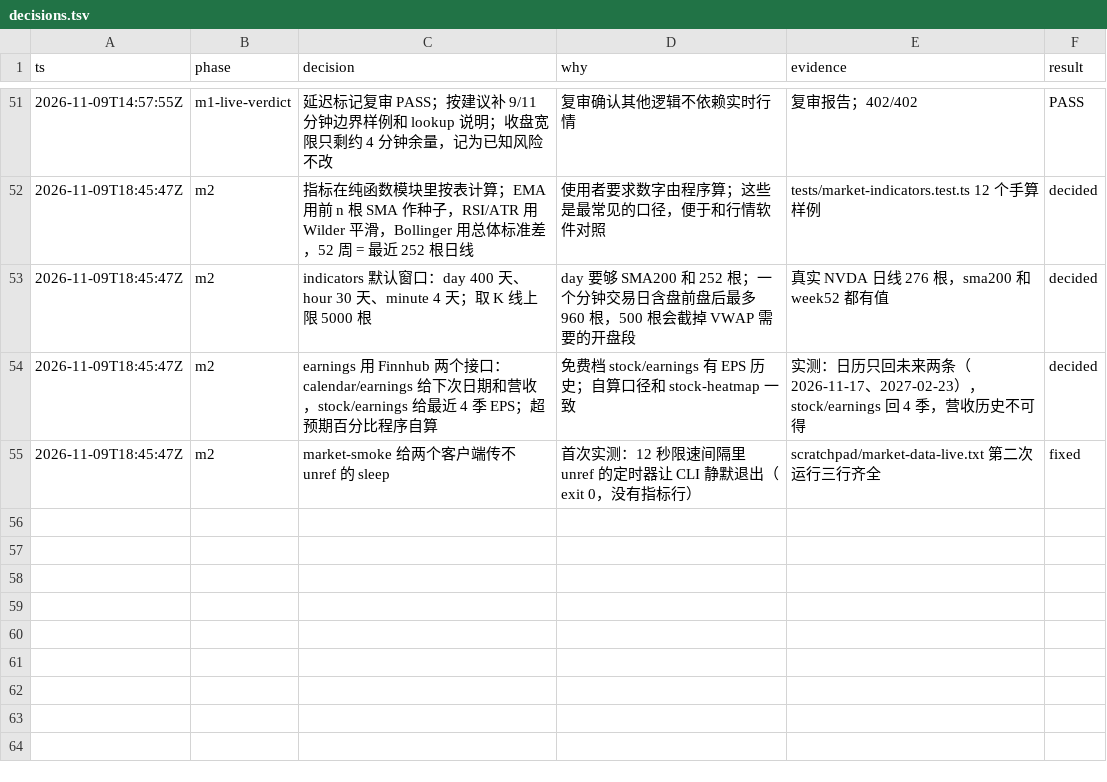
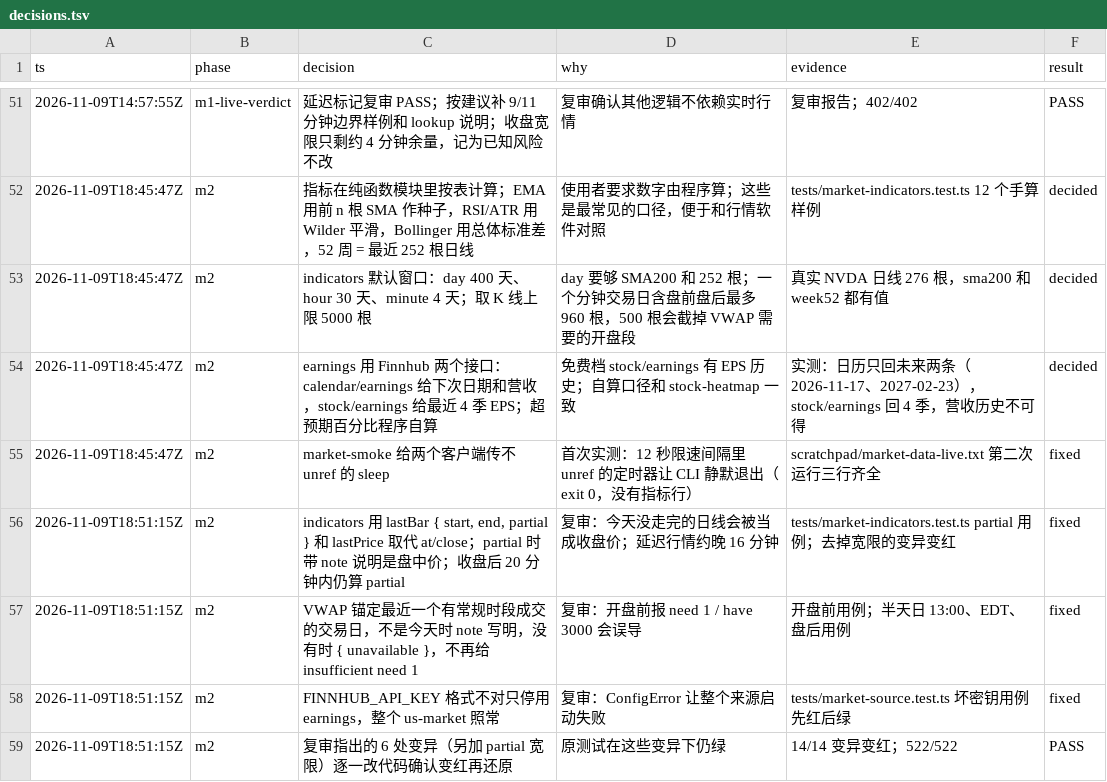
Before and after one commit to aicoder2048/pi-super-agent, a TSV file: docs/web-client/decisions.tsv, drawn as a sheet; only a part is shown, gaps mark what is left out.

```diff
--- a/docs/web-client/decisions.tsv
+++ b/docs/web-client/decisions.tsv
@@ -55 +55,5 @@ ts	phase	decision	why	evidence	result
 2026-11-09T18:45:47Z	m2	market-smoke 给两个客户端传不 unref 的 sleep	首次实测：12 秒限速间隔里 unref 的定时器让 CLI 静默退出（exit 0，没有指标行）	scratchpad/market-data-live.txt 第二次运行三行齐全	fixed
+2026-11-09T18:51:15Z	m2	indicators 用 lastBar { start, end, partial } 和 lastPrice 取代 at/close；partial 时带 note 说明是盘中价；收盘后 20 分钟内仍算 partial	复审：今天没走完的日线会被当成收盘价；延迟行情约晚 16 分钟	tests/market-indicators.test.ts partial 用例；去掉宽限的变异变红	fixed
+2026-11-09T18:51:15Z	m2	VWAP 锚定最近一个有常规时段成交的交易日，不是今天时 note 写明，没有时 { unavailable }，不再给 insufficient need 1	复审：开盘前报 need 1 / have 3000 会误导	开盘前用例；半天日 13:00、EDT、盘后用例	fixed
+2026-11-09T18:51:15Z	m2	FINNHUB_API_KEY 格式不对只停用 earnings，整个 us-market 照常	复审：ConfigError 让整个来源启动失败	tests/market-source.test.ts 坏密钥用例先红后绿	fixed
+2026-11-09T18:51:15Z	m2	复审指出的 6 处变异（另加 partial 宽限）逐一改代码确认变红再还原	原测试在这些变异下仍绿	14/14 变异变红；522/522	PASS
```
Also changed, not shown: 5 other files.
